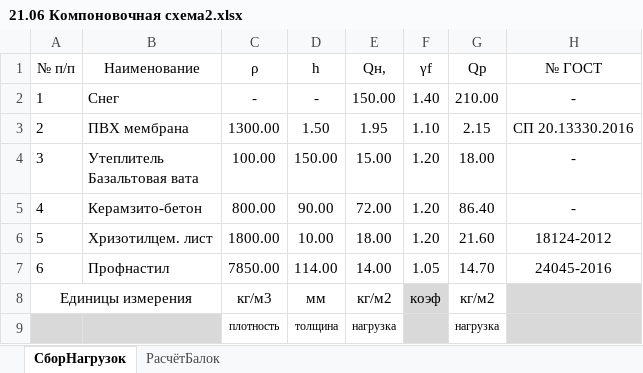
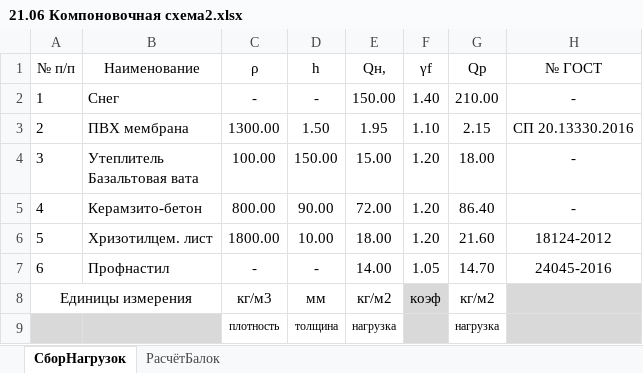
Before and after one commit to WestPrime/ProjectPractice2024, an Excel workbook: 21.06 Компоновочная схема2.xlsx, sheet СборНагрузок, drawn as a sheet; values as stored, in another font and other column widths than the file's, no borders; table styles not drawn; the diff names each change by its address in the sheet, - before the commit and + after, or states it on an @@ line.

```diff
--- a/21.06 Компоновочная схема2.xlsx (sheet СборНагрузок)
+++ b/21.06 Компоновочная схема2.xlsx (sheet СборНагрузок)
-C7 (ρ): 7850.00
+C7 (ρ): -
-D7 (h): 114.00
+D7 (h): -
```
